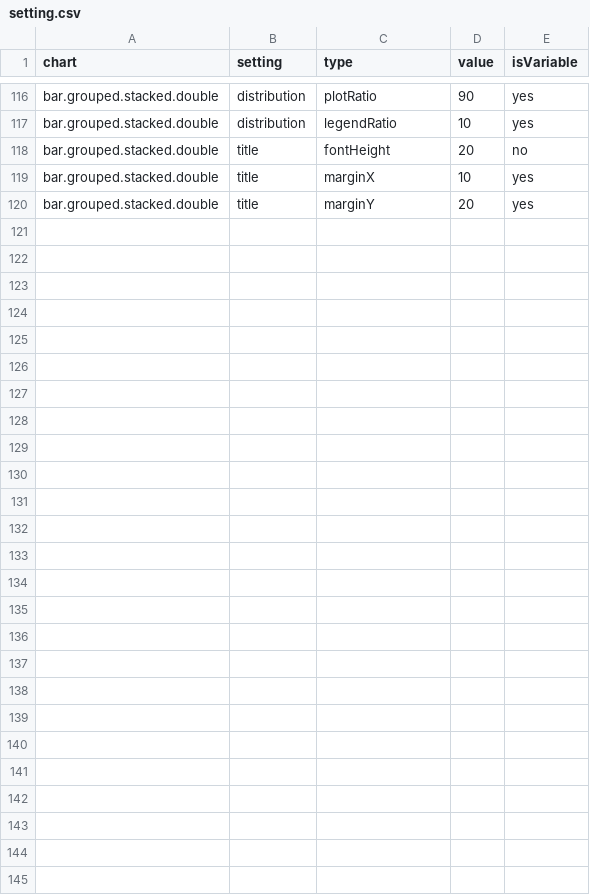
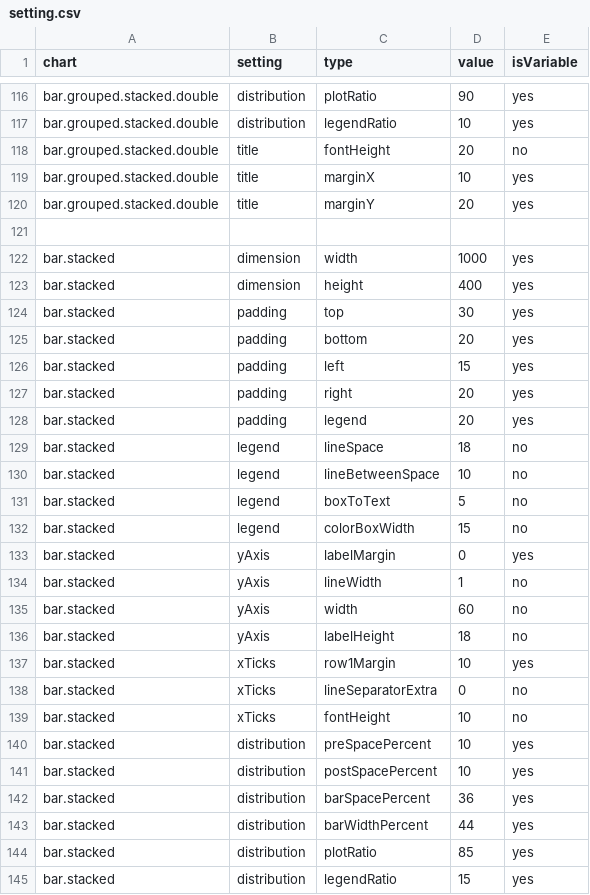
Before and after one commit to ikamyx/CanadianEnergyOutlook, a CSV file: data/setting.csv, drawn as a sheet; only a part is shown, gaps mark what is left out.

```diff
--- a/data/setting.csv
+++ b/data/setting.csv
@@ -120 +120,26 @@ bar.grouped.stacked.double,title,marginX,10,yes
 bar.grouped.stacked.double,title,marginY,20,yes
+
+bar.stacked,dimension,width,1000,yes
+bar.stacked,dimension,height,400,yes
+bar.stacked,padding,top,30,yes
+bar.stacked,padding,bottom,20,yes
+bar.stacked,padding,left,15,yes
+bar.stacked,padding,right,20,yes
+bar.stacked,padding,legend,20,yes
+bar.stacked,legend,lineSpace,18,no
+bar.stacked,legend,lineBetweenSpace,10,no
+bar.stacked,legend,boxToText,5,no
+bar.stacked,legend,colorBoxWidth,15,no
+bar.stacked,yAxis,labelMargin,0,yes
+bar.stacked,yAxis,lineWidth,1,no
+bar.stacked,yAxis,width,60,no
+bar.stacked,yAxis,labelHeight,18,no
+bar.stacked,xTicks,row1Margin,10,yes
+bar.stacked,xTicks,lineSeparatorExtra,0,no
+bar.stacked,xTicks,fontHeight,10,no
+bar.stacked,distribution,preSpacePercent,10,yes
+bar.stacked,distribution,postSpacePercent,10,yes
+bar.stacked,distribution,barSpacePercent,36,yes
+bar.stacked,distribution,barWidthPercent,44,yes
+bar.stacked,distribution,plotRatio,85,yes
+bar.stacked,distribution,legendRatio,15,yes
```
Also changed, not shown: 5 other files.
